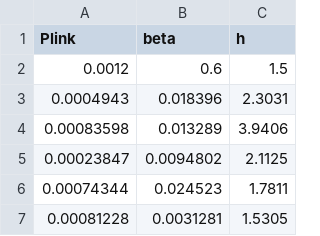
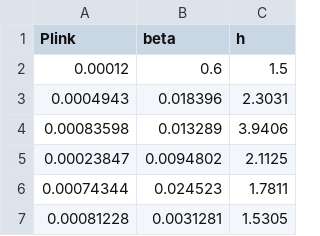
Before and after one commit to andrasbalogh/CSBN, a CSV file: R0-params.csv, drawn as a sheet; only a part is shown.

```diff
--- a/R0-params.csv
+++ b/R0-params.csv
@@ -1,3 +1,3 @@
 Plink,beta,h
-0.0012, 0.6, 1.5
+0.00012, 0.6, 1.5
 0.0004943,0.018396,2.3031
```
Also changed, not shown: 1 other file.
